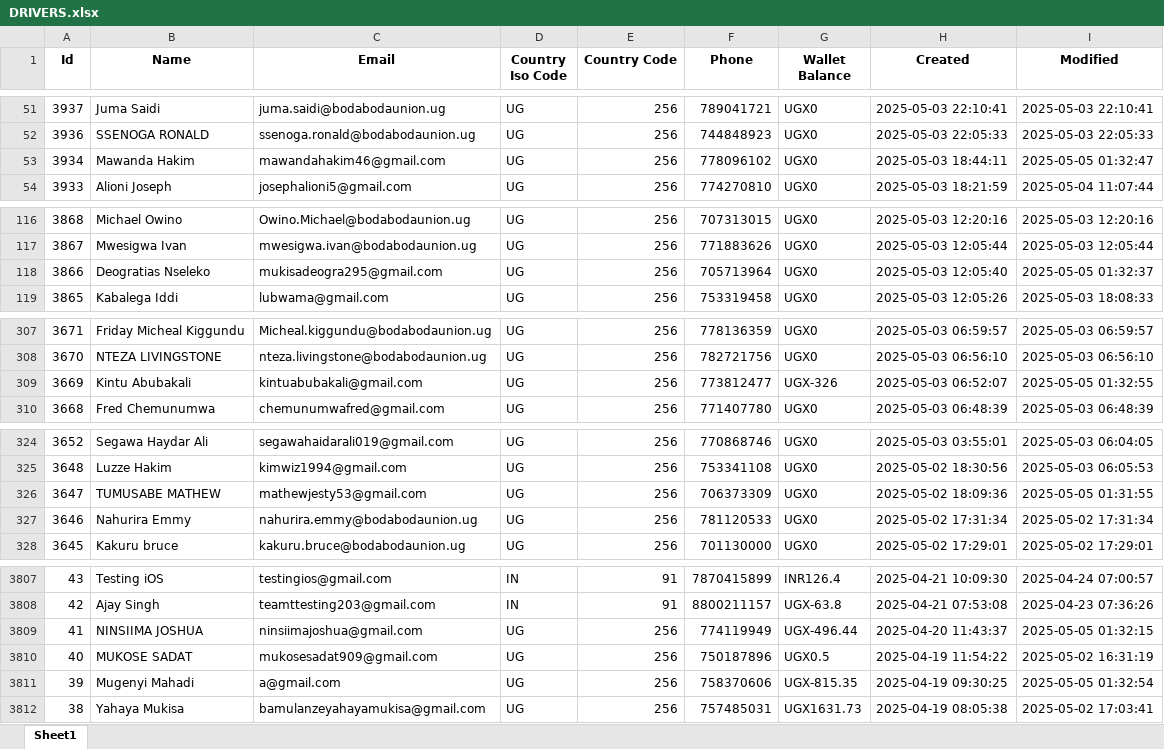
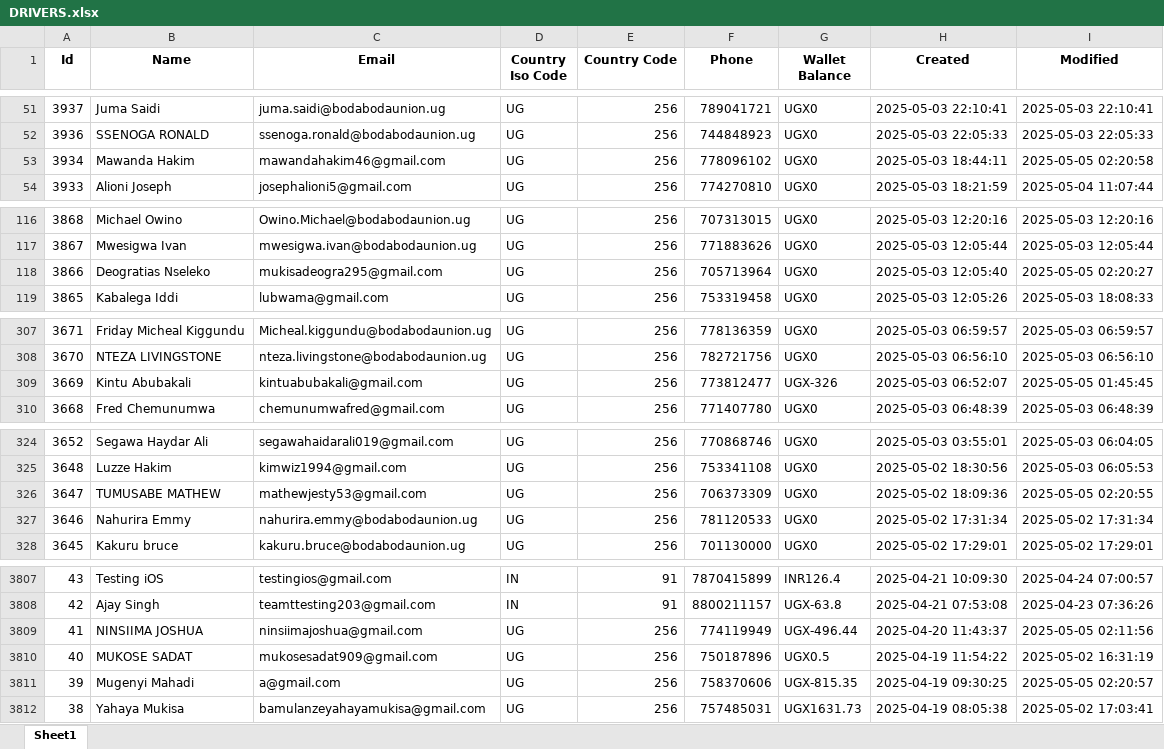
Before and after one commit to melchs22/testapp, an Excel workbook: DRIVERS.xlsx, sheet Sheet1, drawn as a sheet; only a part is shown, gaps mark what is left out; values as stored, in another font and other column widths than the file's, no borders; the diff covers the shown part only; the diff names each change by its address in the sheet, - before the commit and + after, or states it on an @@ line.

Commit message:
Update XLSX files - 2025-05-05 05:22:51

```diff
--- a/DRIVERS.xlsx (sheet Sheet1)
+++ b/DRIVERS.xlsx (sheet Sheet1)
-I53 (Modified): 2025-05-05 01:32:47
+I53 (Modified): 2025-05-05 02:20:58
-I118 (Modified): 2025-05-05 01:32:37
+I118 (Modified): 2025-05-05 02:20:27
-I309 (Modified): 2025-05-05 01:32:55
+I309 (Modified): 2025-05-05 01:45:45
-I326 (Modified): 2025-05-05 01:31:55
+I326 (Modified): 2025-05-05 02:20:55
-I3809 (Modified): 2025-05-05 01:32:15
+I3809 (Modified): 2025-05-05 02:11:56
-I3811 (Modified): 2025-05-05 01:32:54
+I3811 (Modified): 2025-05-05 02:20:57
```
Also changed, not shown: 22 edited cells elsewhere in this sheet, BEER.xlsx, PASSENGERS.xlsx, 1 other file.
